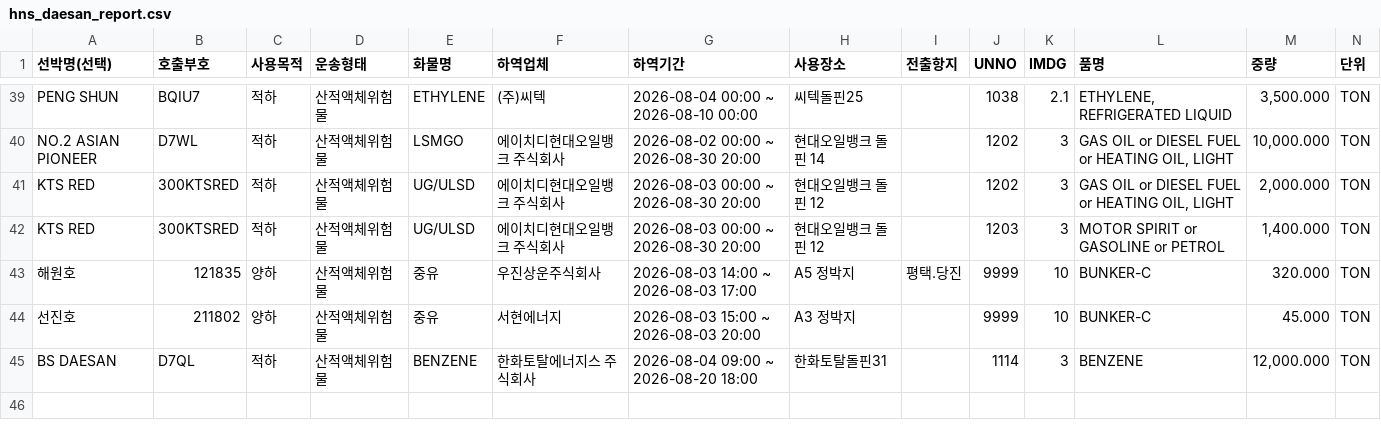
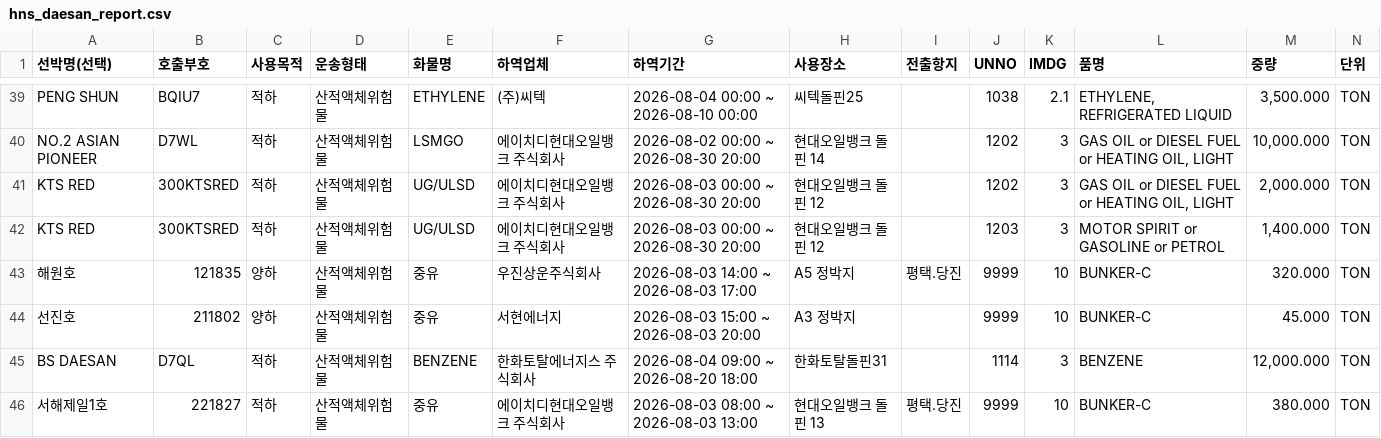
Before and after one commit to juyk1992/pt-hns, a CSV file: hns_daesan_report.csv, drawn as a sheet; only a part is shown, gaps mark what is left out; the diff names each change by its address in the sheet, - before the commit and + after, or states it on an @@ line.

```diff
--- a/hns_daesan_report.csv
+++ b/hns_daesan_report.csv
+row 46: 서해제일1호 | 221827 | 적하 | 산적액체위험물 | 중유 | 에이치디현대오일뱅크 주식회사 | 2026-08-03 08:00 ~ 2026-08-03 13:00 | 현대오일뱅크 돌핀 13 | 평택.당진 | 9999 | 10 | BUNKER-C | 380.000 | TON
```
